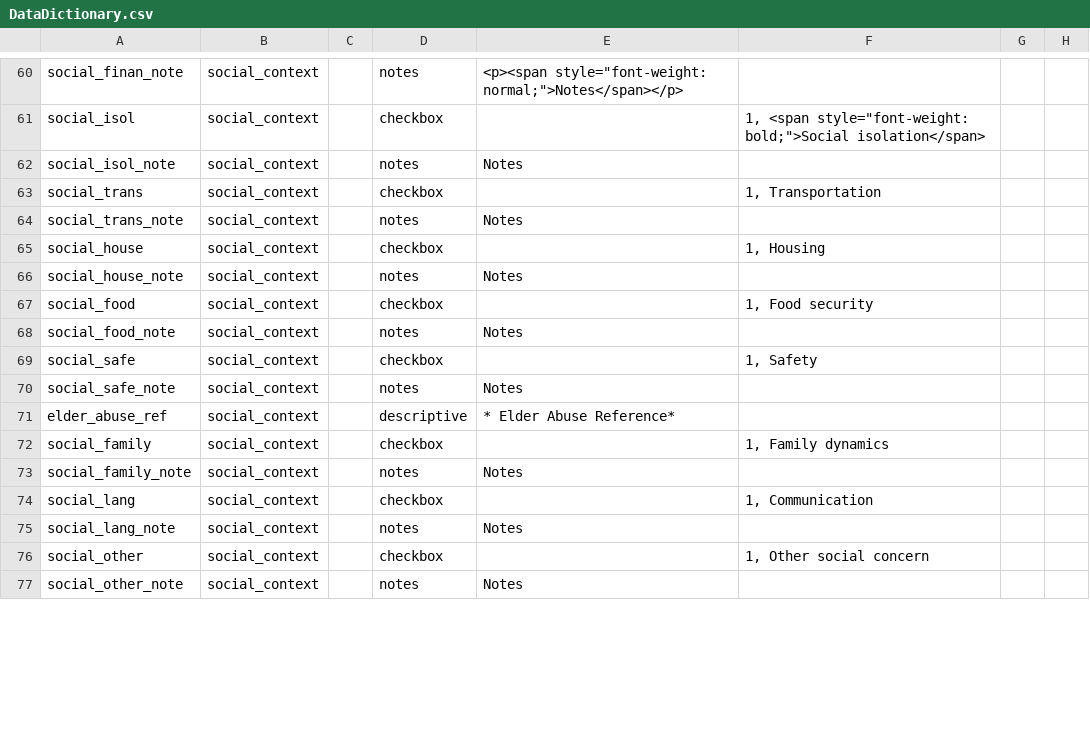
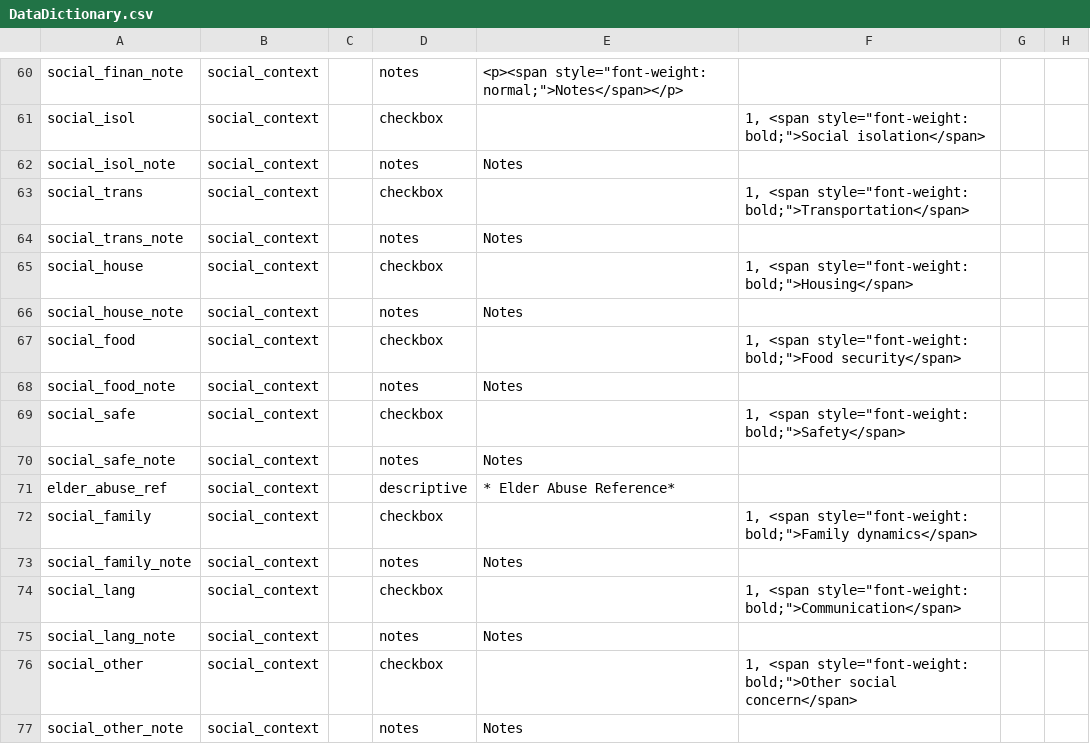
Before and after one commit to lcarlp/uvcnp, a CSV file: DataDictionary.csv, drawn as a sheet; only a part is shown, gaps mark what is left out; the diff covers the shown part only; the diff names each change by its address in the sheet, - before the commit and + after, or states it on an @@ line.

Commit message:
Changed font to Bold for checkboxes in Social Context and Functional Health

```diff
--- a/DataDictionary.csv
+++ b/DataDictionary.csv
-F63: 1, Transportation
+F63: 1, <span style="font-weight: bold;">Transportation</span>
-F65: 1, Housing
+F65: 1, <span style="font-weight: bold;">Housing</span>
-F67: 1, Food security
+F67: 1, <span style="font-weight: bold;">Food security</span>
-F69: 1, Safety
+F69: 1, <span style="font-weight: bold;">Safety</span>
-F72: 1, Family dynamics
+F72: 1, <span style="font-weight: bold;">Family dynamics</span>
-F74: 1, Communication
+F74: 1, <span style="font-weight: bold;">Communication</span>
-F76: 1, Other social concern
+F76: 1, <span style="font-weight: bold;">Other social concern</span>
```
Also changed, not shown: 15 edited cells elsewhere in this file.
